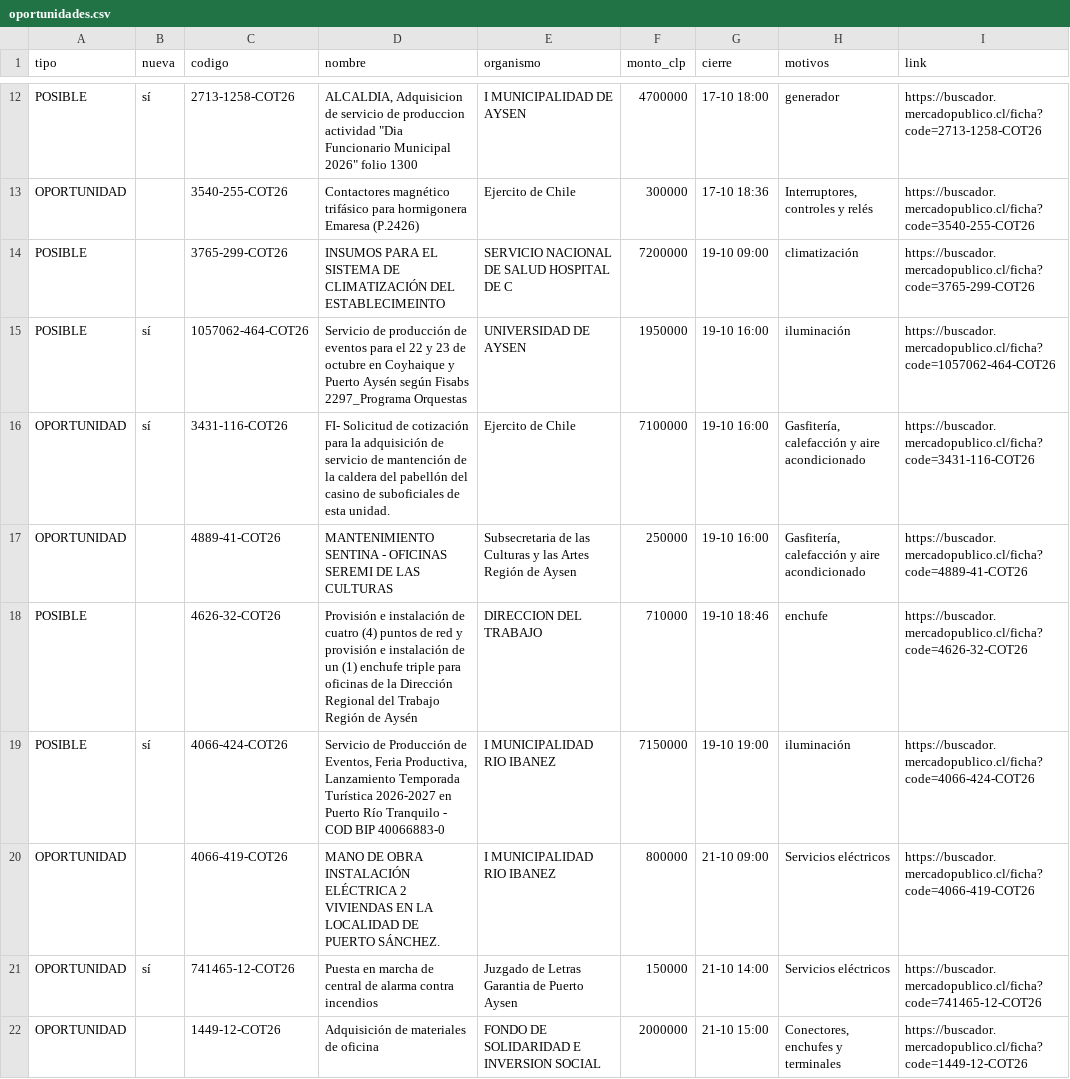
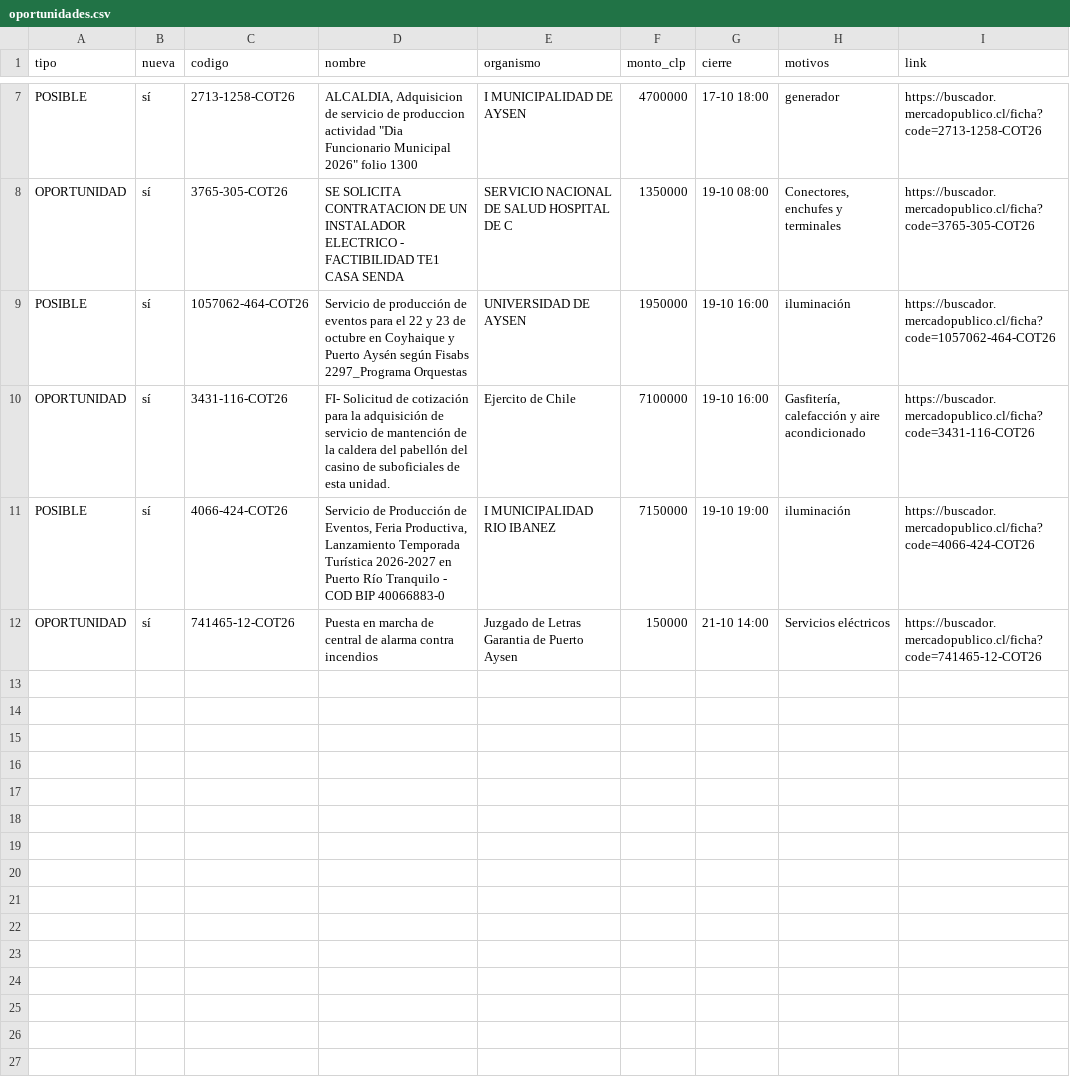
Before and after one commit to ricardoarevalo2/radar-aysen, a CSV file: docs/z-f3312e8e/oportunidades.csv, drawn as a sheet; only a part is shown, gaps mark what is left out; removed rows and columns are numbered as before the commit, all else as after; the diff covers the shown part only; the diff names each change by its address in the sheet, - before the commit and + after, or states it on an @@ line.

```diff
--- a/docs/z-f3312e8e/oportunidades.csv
+++ b/docs/z-f3312e8e/oportunidades.csv
-row 13: OPORTUNIDAD |  | 3540-255-COT26 | Contactores magnético trifásico para hormigonera Emaresa (P.2426) | Ejercito de Chile | 300000 | 17-10 18:36 | Interruptores, controles y relés | https://buscador.mercadopublico.cl/ficha?code=3540-255-COT26
-row 14: POSIBLE |  | 3765-299-COT26 | INSUMOS PARA EL SISTEMA DE CLIMATIZACIÓN DEL ESTABLECIMEINTO | SERVICIO NACIONAL DE SALUD HOSPITAL DE C | 7200000 | 19-10 09:00 | climatización | https://buscador.mercadopublico.cl/ficha?code=3765-299-COT26
+row 8: OPORTUNIDAD | sí | 3765-305-COT26 | SE SOLICITA CONTRATACION DE UN INSTALADOR ELECTRICO - FACTIBILIDAD TE1 CASA SENDA | SERVICIO NACIONAL DE SALUD HOSPITAL DE C | 1350000 | 19-10 08:00 | Conectores, enchufes y terminales | https://buscador.mercadopublico.cl/ficha?code=3765-305-COT26
-row 17: OPORTUNIDAD |  | 4889-41-COT26 | MANTENIMIENTO SENTINA - OFICINAS SEREMI DE LAS CULTURAS | Subsecretaria de las Culturas y las Artes Región de Aysen | 250000 | 19-10 16:00 | Gasfitería, calefacción y aire acondicionado | https://buscador.mercadopublico.cl/ficha?code=4889-41-COT26
-row 18: POSIBLE |  | 4626-32-COT26 | Provisión e instalación de cuatro (4) puntos de red y provisión e instalación de un (1) enchufe triple para oficinas de la Dirección Regional del Trabajo Región de Aysén | DIRECCION DEL TRABAJO | 710000 | 19-10 18:46 | enchufe | https://buscador.mercadopublico.cl/ficha?code=4626-32-COT26
-row 20: OPORTUNIDAD |  | 4066-419-COT26 | MANO DE OBRA INSTALACIÓN ELÉCTRICA 2 VIVIENDAS EN LA LOCALIDAD DE PUERTO SÁNCHEZ. | I MUNICIPALIDAD RIO IBANEZ | 800000 | 21-10 09:00 | Servicios eléctricos | https://buscador.mercadopublico.cl/ficha?code=4066-419-COT26
-row 22: OPORTUNIDAD |  | 1449-12-COT26 | Adquisición de materiales de oficina | FONDO DE SOLIDARIDAD E INVERSION SOCIAL | 2000000 | 21-10 15:00 | Conectores, enchufes y terminales | https://buscador.mercadopublico.cl/ficha?code=1449-12-COT26
```
Also changed, not shown: 5 removed rows elsewhere in this file, docs/oportunidades.csv, 8 other files.
